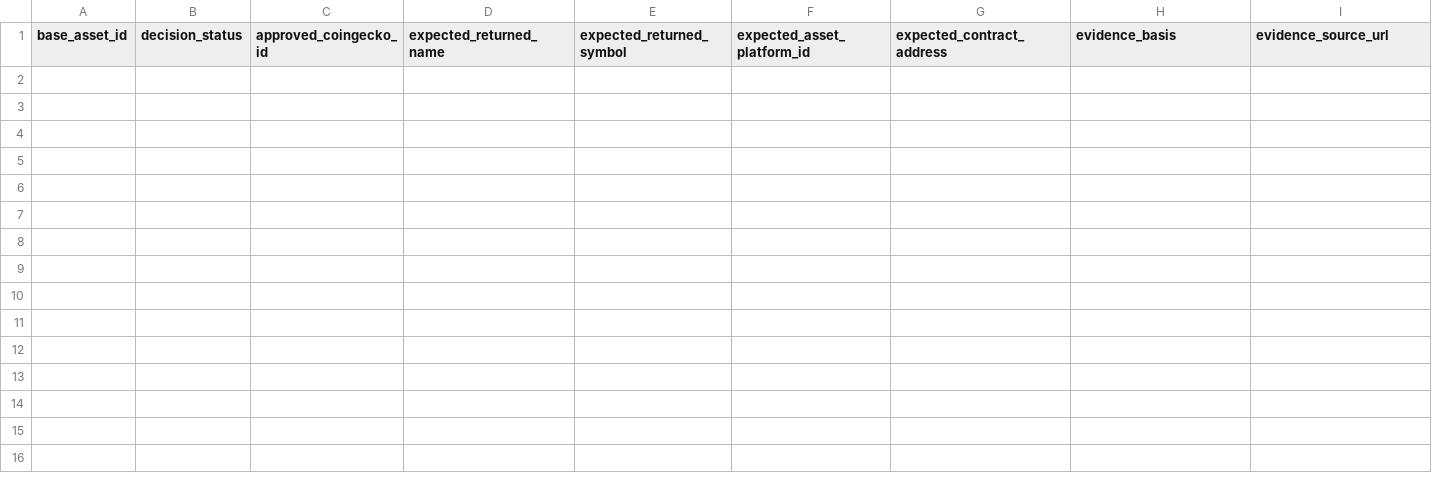
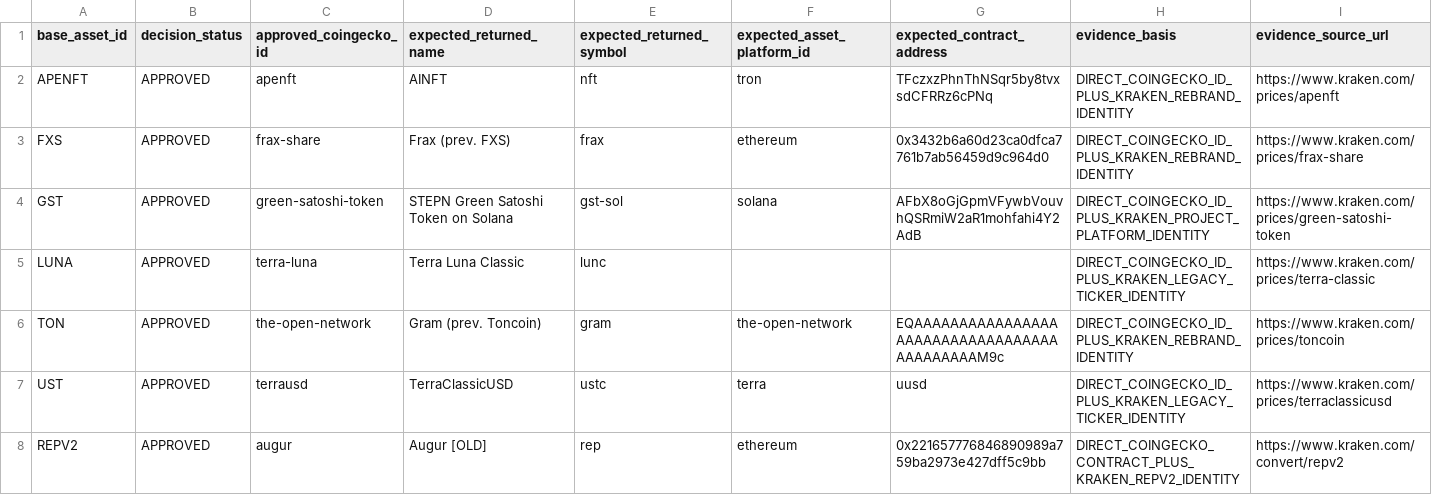
Before and after one commit to emmanueldendrinos/CFA, a CSV file: candidate-analysis/CFA-Stage2-Mapping-Direct-Adjudications.csv, drawn as a sheet; only a part is shown; rows hold the shown columns only; the diff names each change by its address in the sheet, - before the commit and + after, or states it on an @@ line.

Commit message:
Add evidence-backed direct Stage 2 mappings

```diff
--- a/candidate-analysis/CFA-Stage2-Mapping-Direct-Adjudications.csv
+++ b/candidate-analysis/CFA-Stage2-Mapping-Direct-Adjudications.csv
+row 2: APENFT | APPROVED | apenft | AINFT | nft | tron | TFczxzPhnThNSqr5by8tvxsdCFRRz6cPNq | DIRECT_COINGECKO_ID_PLUS_KRAKEN_REBRAND_IDENTITY | https://www.kraken.com/prices/apenft
+row 3: FXS | APPROVED | frax-share | Frax (prev. FXS) | frax | ethereum | 0x3432b6a60d23ca0dfca7761b7ab56459d9c964d0 | DIRECT_COINGECKO_ID_PLUS_KRAKEN_REBRAND_IDENTITY | https://www.kraken.com/prices/frax-share
+row 4: GST | APPROVED | green-satoshi-token | STEPN Green Satoshi Token on Solana | gst-sol | solana | AFbX8oGjGpmVFywbVouvhQSRmiW2aR1mohfahi4Y2AdB | DIRECT_COINGECKO_ID_PLUS_KRAKEN_PROJECT_PLATFORM_IDENTITY | https://www.kraken.com/prices/green-satoshi-token
+row 5: LUNA | APPROVED | terra-luna | Terra Luna Classic | lunc |  |  | DIRECT_COINGECKO_ID_PLUS_KRAKEN_LEGACY_TICKER_IDENTITY | https://www.kraken.com/prices/terra-classic
+row 6: TON | APPROVED | the-open-network | Gram (prev. Toncoin) | gram | the-open-network | EQAAAAAAAAAAAAAAAAAAAAAAAAAAAAAAAAAAAAAAAAAAAM9c | DIRECT_COINGECKO_ID_PLUS_KRAKEN_REBRAND_IDENTITY | https://www.kraken.com/prices/toncoin
+row 7: UST | APPROVED | terrausd | TerraClassicUSD | ustc | terra | uusd | DIRECT_COINGECKO_ID_PLUS_KRAKEN_LEGACY_TICKER_IDENTITY | https://www.kraken.com/prices/terraclassicusd
+row 8: REPV2 | APPROVED | augur | Augur [OLD] | rep | ethereum | 0x221657776846890989a759ba2973e427dff5c9bb | DIRECT_COINGECKO_CONTRACT_PLUS_KRAKEN_REPV2_IDENTITY | https://www.kraken.com/convert/repv2
```
